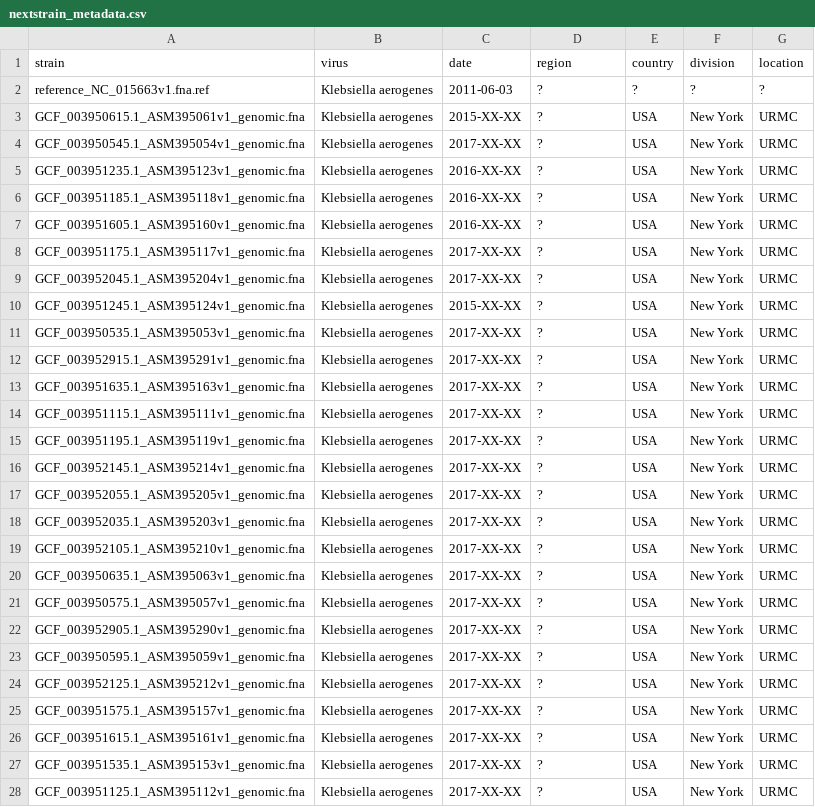
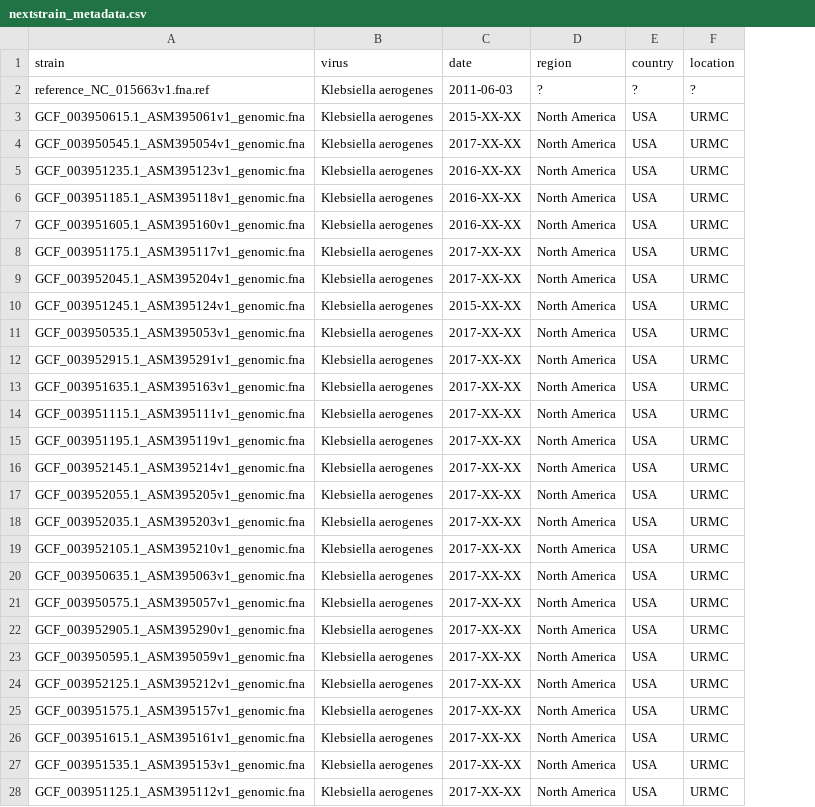
Before and after one commit to SarahNadeau/cluster-detection, a CSV file: clean_data/klebsiella_malek_urmc/nextstrain_metadata.csv, drawn as a sheet; only a part is shown; the diff covers the shown part only; the diff names each change by its address in the sheet, - before the commit and + after, or states it on an @@ line.

Commit message:
update augur version to avoid missing location bug

```diff
--- a/clean_data/klebsiella_malek_urmc/nextstrain_metadata.csv
+++ b/clean_data/klebsiella_malek_urmc/nextstrain_metadata.csv
-column F (division), rows 2-28: ? | New York | New York | New York | New York | New York | New York | New York | New York | New York | New York | New York | New York | New York | New York | New York | New York | New York | New York | New York | New York | New York | New York | New York | New York | New York | New York
-D3:D28 (region): ?
+D3:D28 (region): North America
```
Also changed, not shown: 101 edited cells elsewhere in this file, 1 other file.
